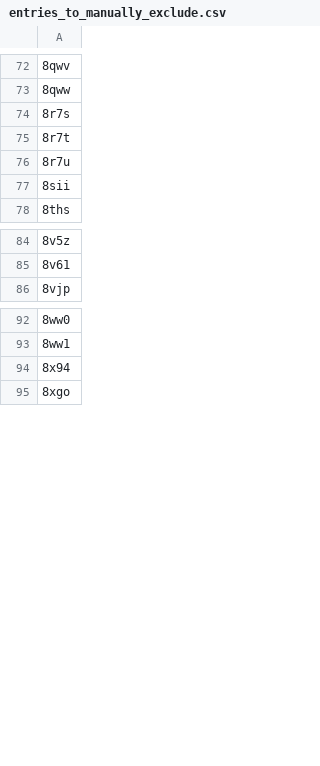
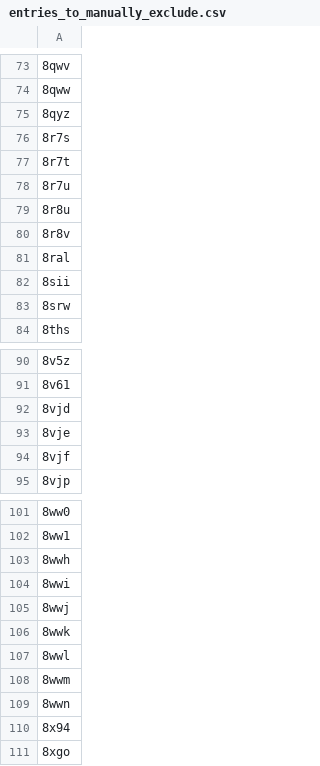
Before and after one commit to wells-wood-research/chronowska-stam-wood-2024-protein-design-archive, a CSV file: entries_to_manually_exclude.csv, drawn as a sheet; only a part is shown, gaps mark what is left out; the diff covers the shown part only.

```diff
--- a/entries_to_manually_exclude.csv
+++ b/entries_to_manually_exclude.csv
@@ -73,2 +74,3 @@
 8qww
+8qyz
 8r7s
@@ -76,3 +78,7 @@
 8r7u
+8r8u
+8r8v
+8ral
 8sii
+8srw
 8ths
@@ -85,2 +91,5 @@
 8v61
+8vjd
+8vje
+8vjf
 8vjp
@@ -93,2 +102,9 @@
 8ww1
+8wwh
+8wwi
+8wwj
+8wwk
+8wwl
+8wwm
+8wwn
 8x94
```
Also changed, not shown: 6 added rows elsewhere in this file, entries_to_manually_include.csv.
